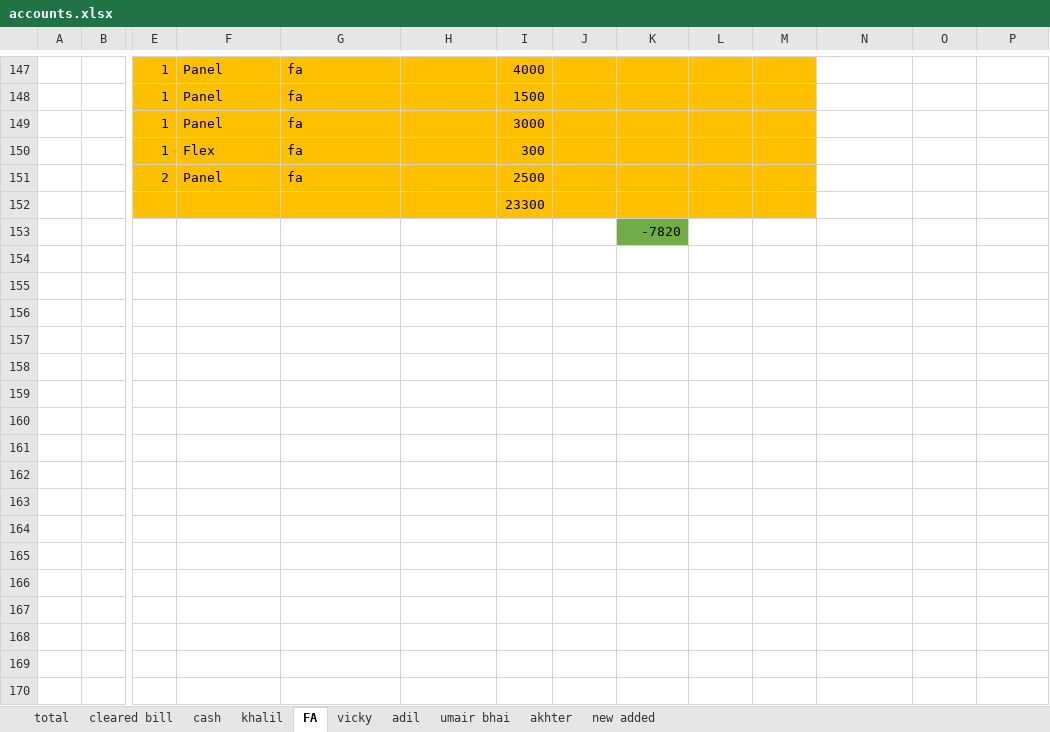
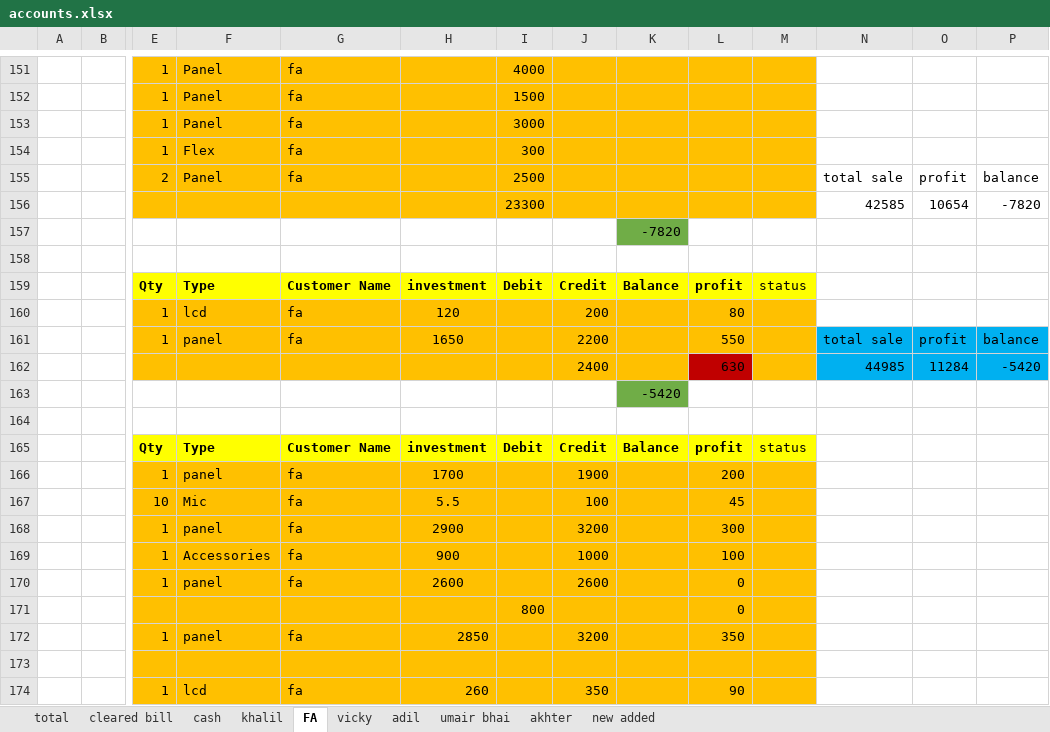
Before and after one commit to waqar321/shop-data, an Excel workbook: account/accounts.xlsx, sheet FA, drawn as a sheet; only a part is shown, gaps mark what is left out; values as stored, in another font and other column widths than the file's, no borders; removed rows and columns are numbered as before the commit, all else as after; rows hold the shown columns only; the diff covers the shown part only; the diff names each change by its address in the sheet, - before the commit and + after, or states it on an @@ line.

```diff
--- a/account/accounts.xlsx (sheet FA)
+++ b/account/accounts.xlsx (sheet FA)
-N155: (empty)
+N155: total sale
-O155: (empty)
+O155: profit
-P155: (empty)
+P155: balance
-row 152:  |  |  |  |  |  | 23300
+row 156:  |  |  |  |  |  | 23300 |  |  |  |  | 42585 | 10654 | -7820
+row 158: (empty)
+row 159:  |  | Qty | Type | Customer Name | investment | Debit | Credit | Balance | profit | status
+row 160:  |  | 1 | lcd | fa | 120 |  | 200 |  | 80
+row 161:  |  | 1 | panel | fa | 1650 |  | 2200 |  | 550 |  | total sale | profit | balance
+row 162:  |  |  |  |  |  |  | 2400 |  | 630 |  | 44985 | 11284 | -5420
+row 163:  |  |  |  |  |  |  |  | -5420
+row 164: (empty)
+row 165:  |  | Qty | Type | Customer Name | investment | Debit | Credit | Balance | profit | status
+row 166:  |  | 1 | panel | fa | 1700 |  | 1900 |  | 200
+row 167:  |  | 10 | Mic | fa | 5.5 |  | 100 |  | 45
+row 168:  |  | 1 | panel | fa | 2900 |  | 3200 |  | 300
+row 169:  |  | 1 | Accessories | fa | 900 |  | 1000 |  | 100
+row 170:  |  | 1 | panel | fa | 2600 |  | 2600 |  | 0
+row 171:  |  |  |  |  |  | 800 |  |  | 0
+row 172:  |  | 1 | panel | fa | 2850 |  | 3200 |  | 350
+row 173: (empty)
+row 174:  |  | 1 | lcd | fa | 260 |  | 350 |  | 90
```
Also changed, not shown: 27 added rows, 10 removed rows, 75 edited cells and cell formats elsewhere in this sheet, sheet cash, sheet total, sheet khalil, sheet akhter, sheet umair bhai, formulas that keep their value, all_bills.xlsx.
